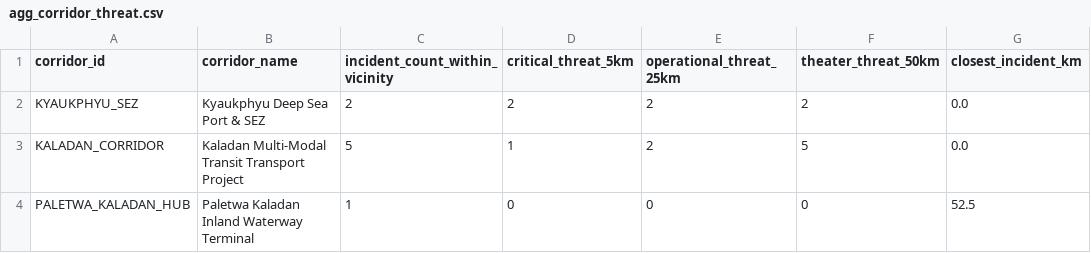
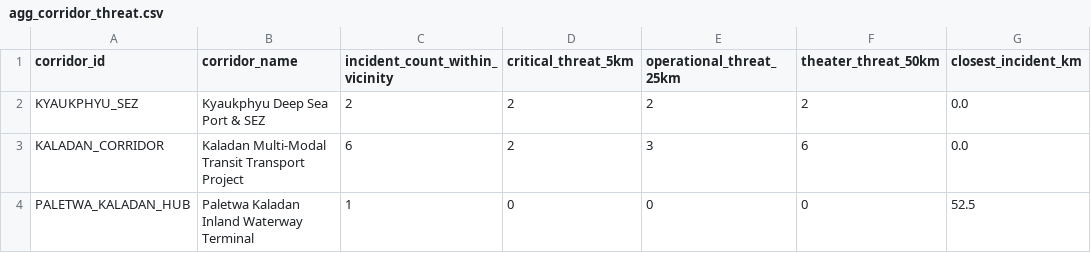
Before and after one commit to SwanHtutOakkarAung/arakan-geoint-lakehouse, a CSV file: data/gold/agg_corridor_threat.csv, drawn as a sheet.

```diff
--- a/data/gold/agg_corridor_threat.csv
+++ b/data/gold/agg_corridor_threat.csv
@@ -2,3 +2,3 @@ corridor_id,corridor_name,incident_count_within_vicinity,critical_threat_5km,ope
 KYAUKPHYU_SEZ,Kyaukphyu Deep Sea Port & SEZ,2,2,2,2,0.0
-KALADAN_CORRIDOR,Kaladan Multi-Modal Transit Transport Project,5,1,2,5,0.0
+KALADAN_CORRIDOR,Kaladan Multi-Modal Transit Transport Project,6,2,3,6,0.0
 PALETWA_KALADAN_HUB,Paletwa Kaladan Inland Waterway Terminal,1,0,0,0,52.5
```
Also changed, not shown: data/gold/agg_township_risk.csv, 13 other files.
